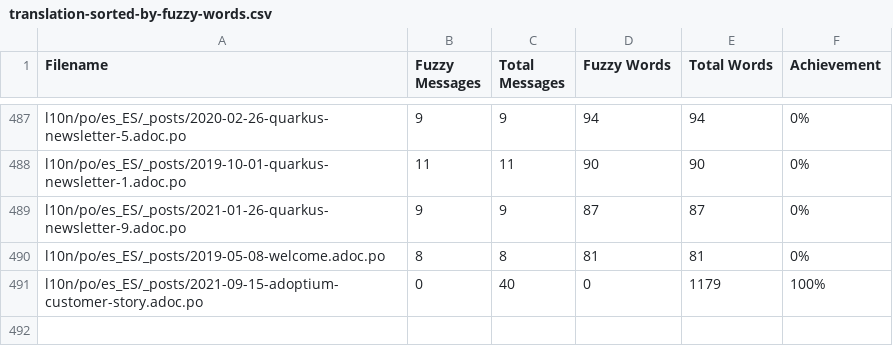
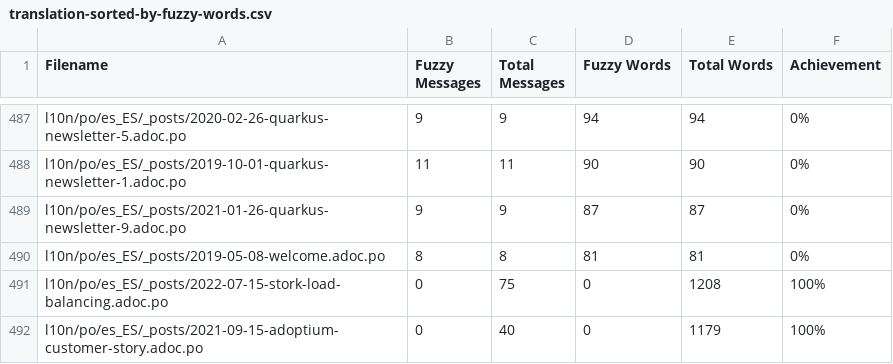
Before and after one commit to quarkusio/pt.quarkus.io, a CSV file: l10n/stats/translation-sorted-by-fuzzy-words.csv, drawn as a sheet; only a part is shown, gaps mark what is left out; the diff names each change by its address in the sheet, - before the commit and + after, or states it on an @@ line.

Commit message:
Update translation stats

```diff
--- a/l10n/stats/translation-sorted-by-fuzzy-words.csv
+++ b/l10n/stats/translation-sorted-by-fuzzy-words.csv
+row 491: l10n/po/es_ES/_posts/2022-07-15-stork-load-balancing.adoc.po | 0 | 75 | 0 | 1208 | 100%
```
Also changed, not shown: l10n/stats/translation.csv.
